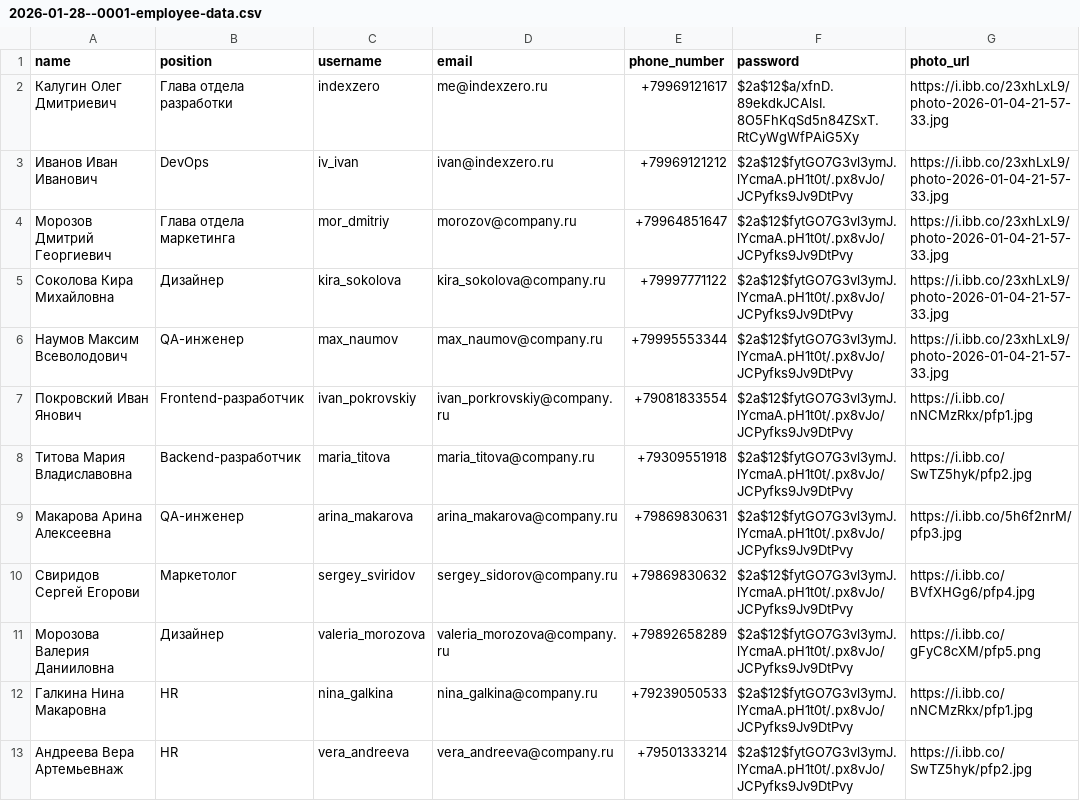
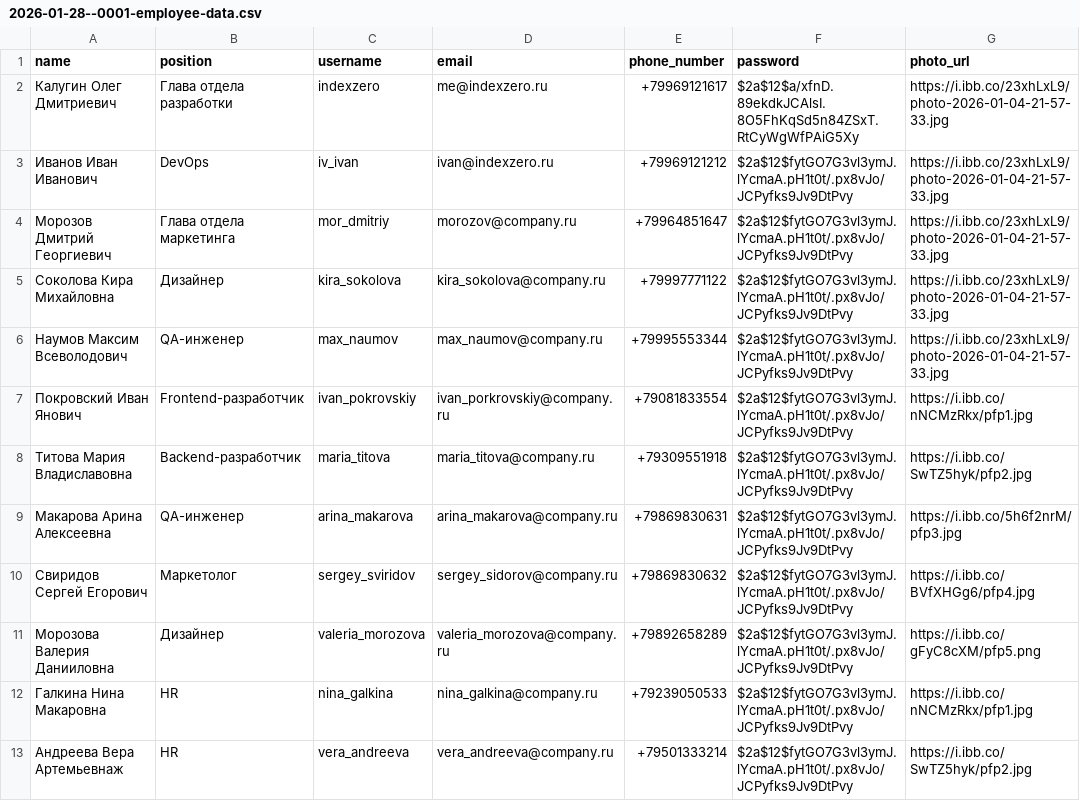
Before and after one commit to anepretimovdiasoft/Android-Bootcamp-2026-Backend, a CSV file: src/main/resources/db.changelog/data/csv/2026-01-28--0001-employee-data.csv, drawn as a sheet.

Commit message:
fix: sergey

```diff
--- a/src/main/resources/db.changelog/data/csv/2026-01-28--0001-employee-data.csv
+++ b/src/main/resources/db.changelog/data/csv/2026-01-28--0001-employee-data.csv
@@ -9,3 +9,3 @@ name;position;username;email;phone_number;password;photo_url
 Макарова Арина Алексеевна;QA-инженер;arina_makarova;arina_makarova@company.ru;+79869830631;$2a$12$fytGO7G3vl3ymJ.lYcmaA.pH1t0t/.px8vJo/JCPyfks9Jv9DtPvy;https://i.ibb.co/5h6f2nrM/pfp3.jpg
-Свиридов Сергей Егорови;Маркетолог;sergey_sviridov;sergey_sidorov@company.ru;+79869830632;$2a$12$fytGO7G3vl3ymJ.lYcmaA.pH1t0t/.px8vJo/JCPyfks9Jv9DtPvy;https://i.ibb.co/BVfXHGg6/pfp4.jpg
+Свиридов Сергей Егорович;Маркетолог;sergey_sviridov;sergey_sidorov@company.ru;+79869830632;$2a$12$fytGO7G3vl3ymJ.lYcmaA.pH1t0t/.px8vJo/JCPyfks9Jv9DtPvy;https://i.ibb.co/BVfXHGg6/pfp4.jpg
 Морозова Валерия Данииловна;Дизайнер;valeria_morozova;valeria_morozova@company.ru;+79892658289;$2a$12$fytGO7G3vl3ymJ.lYcmaA.pH1t0t/.px8vJo/JCPyfks9Jv9DtPvy;https://i.ibb.co/gFyC8cXM/pfp5.png
```
